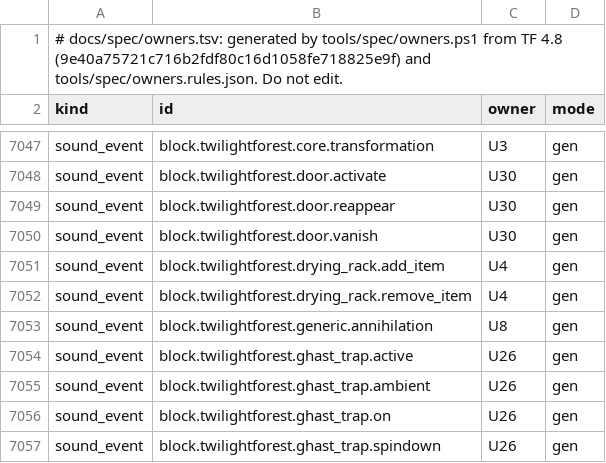
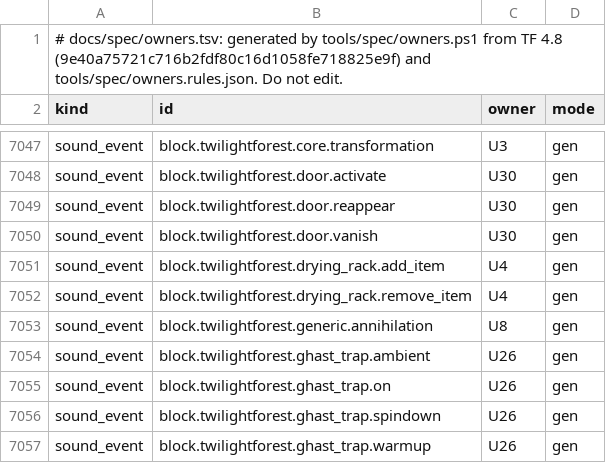
Before and after one commit to MiracleForest/GloamingForest, a TSV file: docs/spec/owners.tsv, drawn as a sheet; only a part is shown, gaps mark what is left out; the shorter side is filled out with more unchanged rows.

Commit message:
Count 328 TF sound events in owners.tsv
owners.ps1 strips comments from TFSounds.java, so the commented-out block.twilightforest.ghast_trap.active is no longer listed (TF registers 328, as sounds.json has). The spec README also records the stat, subcommand and registry counts that differ from the plan.

```diff
--- a/docs/spec/owners.tsv
+++ b/docs/spec/owners.tsv
@@ -7053,3 +7053,2 @@ sound_event	block.twilightforest.drying_rack.remove_item	U4	gen
 sound_event	block.twilightforest.generic.annihilation	U8	gen
-sound_event	block.twilightforest.ghast_trap.active	U26	gen
 sound_event	block.twilightforest.ghast_trap.ambient	U26	gen
```
Also changed, not shown: 2 other files.
